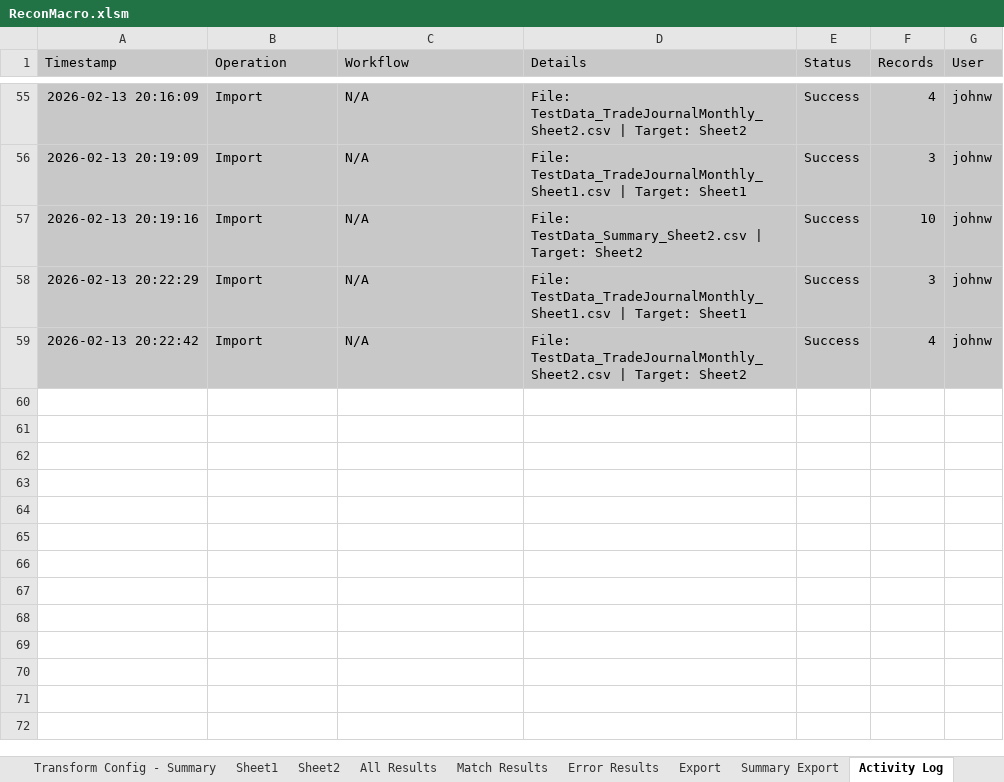
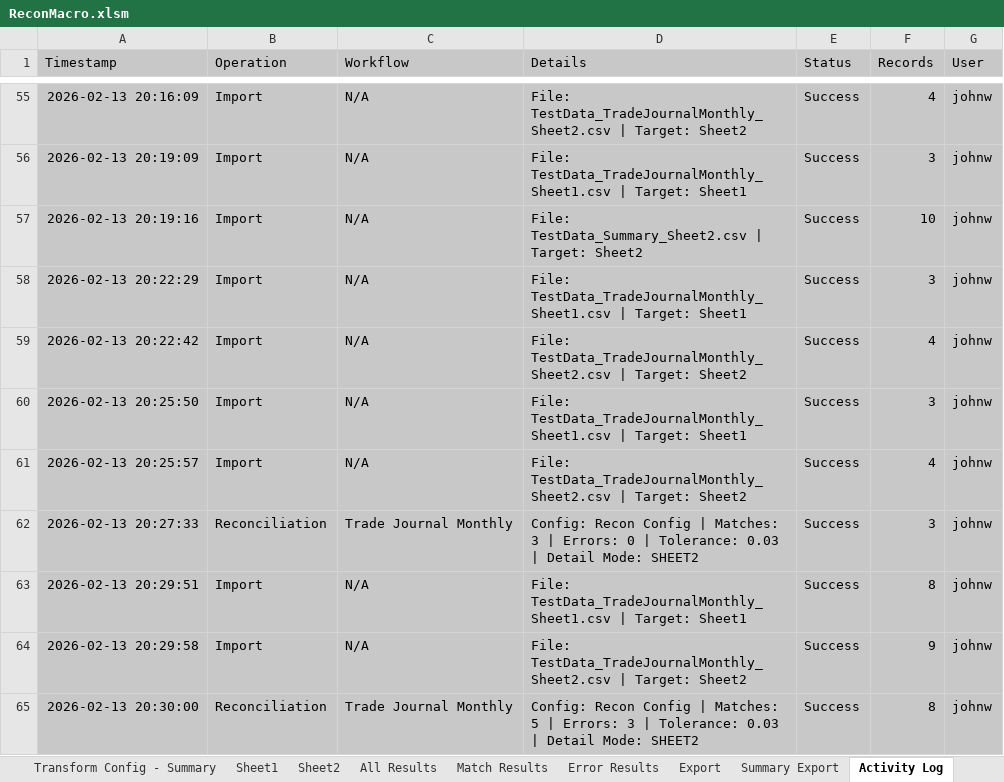
Before and after one commit to john-watt-com/windowsforms-recon, an Excel workbook: ExcelVBA/ReconMacro.xlsm, sheet Activity Log, drawn as a sheet; only a part is shown, gaps mark what is left out; values as stored, in another font and other column widths than the file's, no borders; table styles not drawn; the diff names each change by its address in the sheet, - before the commit and + after, or states it on an @@ line.

Commit message:
updated tests

```diff
--- a/ExcelVBA/ReconMacro.xlsm (sheet Activity Log)
+++ b/ExcelVBA/ReconMacro.xlsm (sheet Activity Log)
+row 60: 2026-02-13 20:25:50 | Import | N/A | File: TestData_TradeJournalMonthly_Sheet1.csv | Target: Sheet1 | Success | 3 | johnw
+row 61: 2026-02-13 20:25:57 | Import | N/A | File: TestData_TradeJournalMonthly_Sheet2.csv | Target: Sheet2 | Success | 4 | johnw
+row 62: 2026-02-13 20:27:33 | Reconciliation | Trade Journal Monthly | Config: Recon Config | Matches: 3 | Errors: 0 | Tolerance: 0.03 | Detail Mode: SHEET2 | Success | 3 | johnw
+row 63: 2026-02-13 20:29:51 | Import | N/A | File: TestData_TradeJournalMonthly_Sheet1.csv | Target: Sheet1 | Success | 8 | johnw
+row 64: 2026-02-13 20:29:58 | Import | N/A | File: TestData_TradeJournalMonthly_Sheet2.csv | Target: Sheet2 | Success | 9 | johnw
+row 65: 2026-02-13 20:30:00 | Reconciliation | Trade Journal Monthly | Config: Recon Config | Matches: 5 | Errors: 3 | Tolerance: 0.03 | Detail Mode: SHEET2 | Success | 8 | johnw
```
Also changed, not shown: sheet All Results, sheet Sheet2, sheet Match Results, sheet Error Results, sheet Sheet1, 2 other files.
